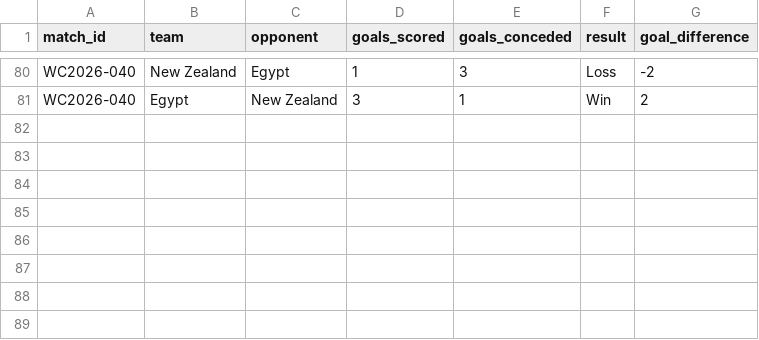
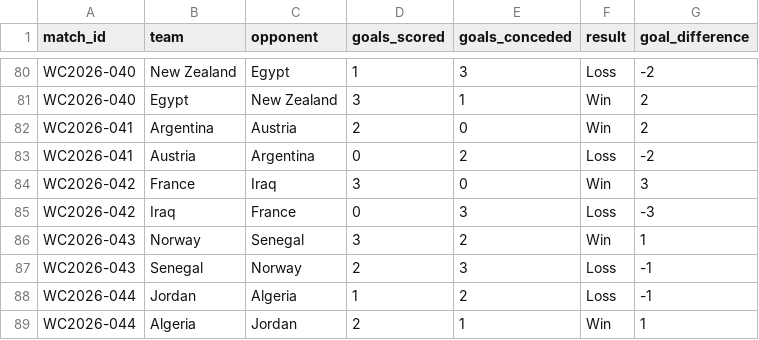
Before and after one commit to noakazes-svg/FIFA-WC2026-Analytics, a CSV file: data/raw/team_match_stats.csv, drawn as a sheet; only a part is shown, gaps mark what is left out; the diff names each change by its address in the sheet, - before the commit and + after, or states it on an @@ line.

```diff
--- a/data/raw/team_match_stats.csv
+++ b/data/raw/team_match_stats.csv
+row 82: WC2026-041 | Argentina | Austria | 2 | 0 | Win | 2
+row 83: WC2026-041 | Austria | Argentina | 0 | 2 | Loss | -2
+row 84: WC2026-042 | France | Iraq | 3 | 0 | Win | 3
+row 85: WC2026-042 | Iraq | France | 0 | 3 | Loss | -3
+row 86: WC2026-043 | Norway | Senegal | 3 | 2 | Win | 1
+row 87: WC2026-043 | Senegal | Norway | 2 | 3 | Loss | -1
+row 88: WC2026-044 | Jordan | Algeria | 1 | 2 | Loss | -1
+row 89: WC2026-044 | Algeria | Jordan | 2 | 1 | Win | 1
```
Also changed, not shown: data/raw/match_metadata.csv.
